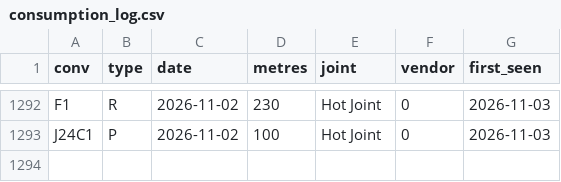
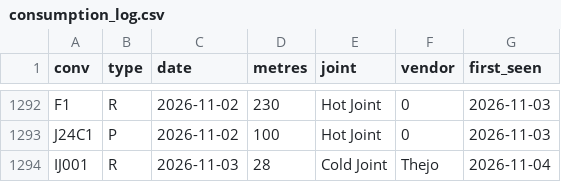
Before and after one commit to KUMARPRASHANT1408/THICKNESS-DASHBOARD, a CSV file: consumption_log.csv, drawn as a sheet; only a part is shown, gaps mark what is left out; the diff names each change by its address in the sheet, - before the commit and + after, or states it on an @@ line.

```diff
--- a/consumption_log.csv
+++ b/consumption_log.csv
+row 1294: IJ001 | R | 2026-11-03 | 28 | Cold Joint | Thejo | 2026-11-04
```
Also changed, not shown: abn.csv, daily.csv, 2 other files.
